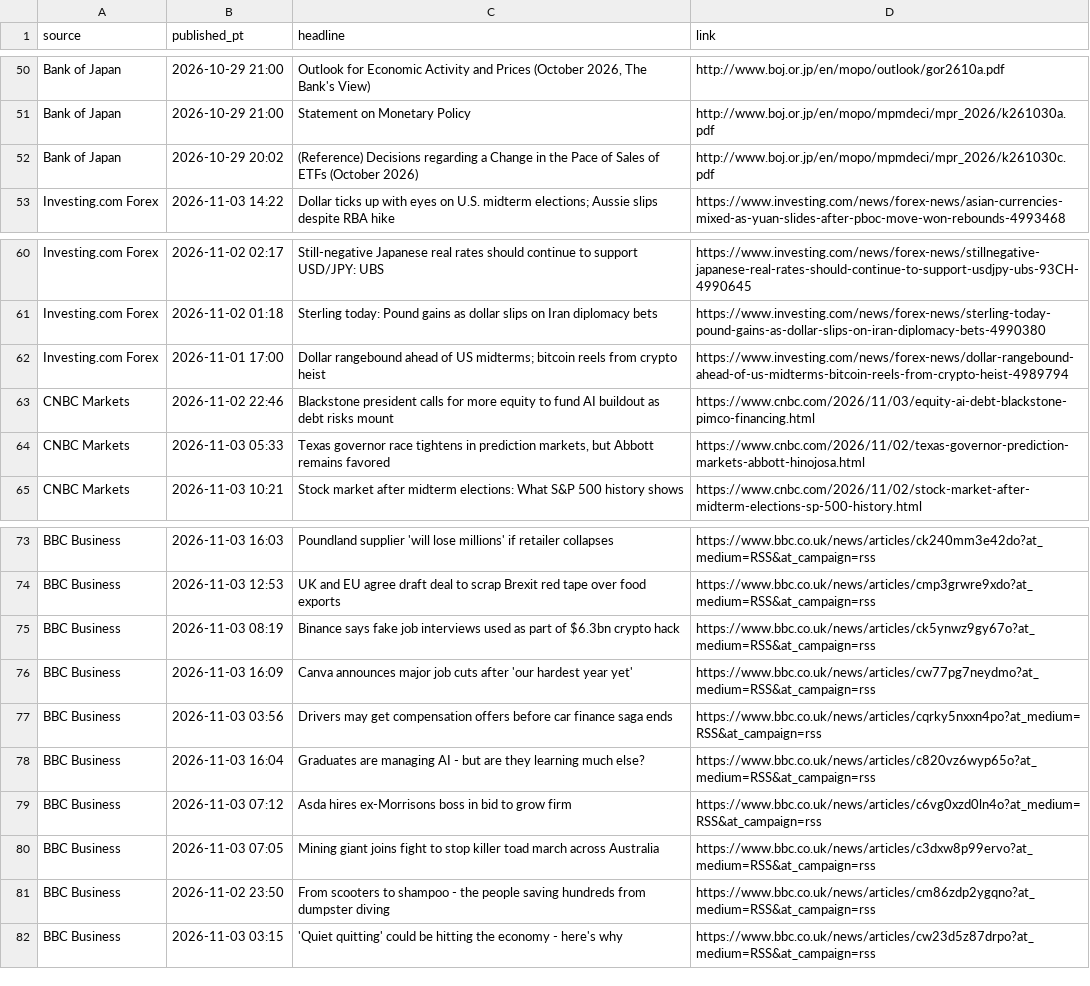
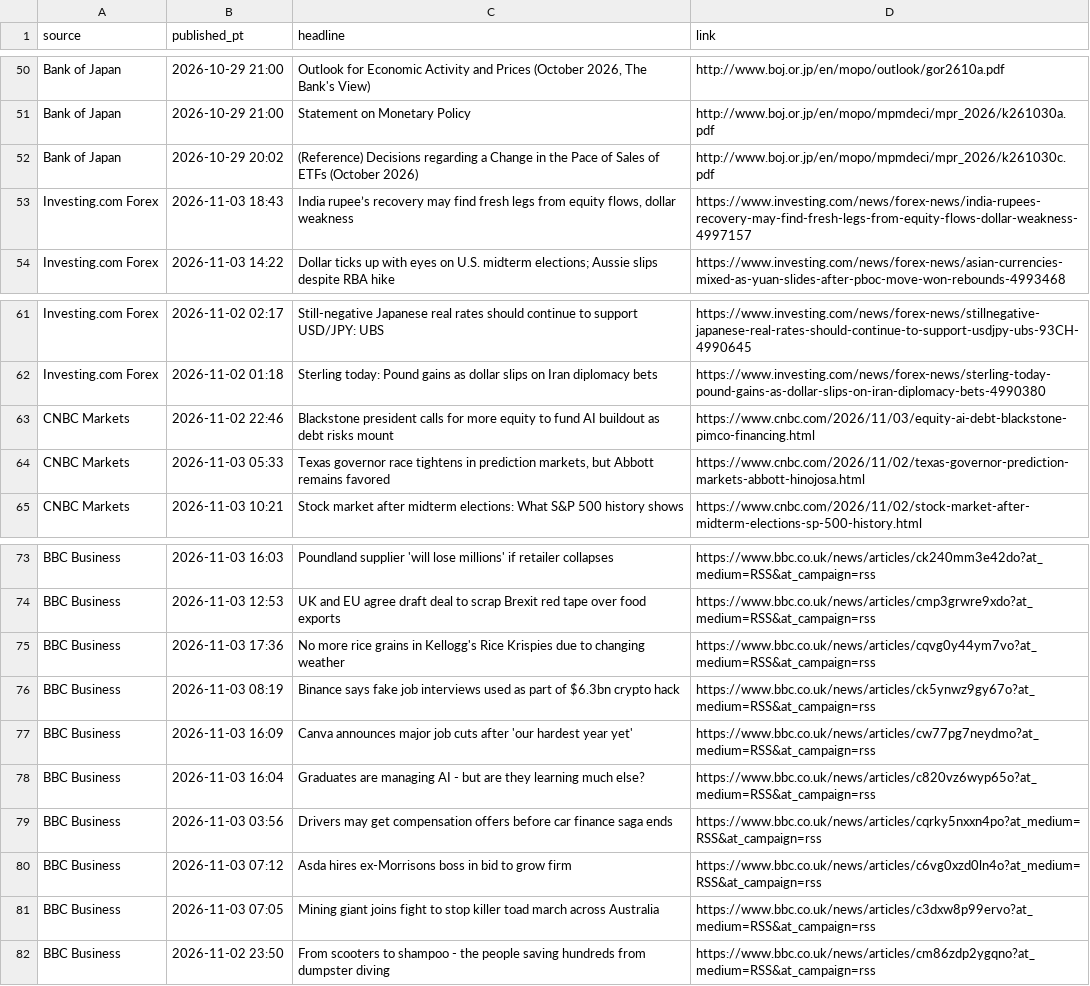
Before and after one commit to PatelNicknp/nicks-edge-dashboard, a CSV file: cache/news.csv, drawn as a sheet; only a part is shown, gaps mark what is left out.

```diff
--- a/cache/news.csv
+++ b/cache/news.csv
@@ -52,2 +52,3 @@ Bank of Japan,2026-10-29 21:00,Statement on Monetary Policy,http://www.boj.or.jp
 Bank of Japan,2026-10-29 20:02,(Reference) Decisions regarding a Change in the Pace of Sales of ETFs (October 2026),http://www.boj.or.jp/en/mopo/mpmdeci/mpr_2026/k261030c.pdf
+Investing.com Forex,2026-11-03 18:43,"India rupee’s recovery may find fresh legs from equity flows, dollar weakness",https://www.investing.com/news/forex-news/india-rupees-recovery-may-find-fresh-legs-from-equity-flows-dollar-weakness-4997157
 Investing.com Forex,2026-11-03 14:22,Dollar ticks up with eyes on U.S. midterm elections; Aussie slips despite RBA hike,https://www.investing.com/news/forex-news/asian-currencies-mixed-as-yuan-slides-after-pboc-move-won-rebounds-4993468
@@ -61,3 +62,2 @@ Investing.com Forex,2026-11-02 02:17,Still-negative Japanese real rates should c
 Investing.com Forex,2026-11-02 01:18,Sterling today: Pound gains as dollar slips on Iran diplomacy bets,https://www.investing.com/news/forex-news/sterling-today-pound-gains-as-dollar-slips-on-iran-diplomacy-bets-4990380
-Investing.com Forex,2026-11-01 17:00,Dollar rangebound ahead of US midterms; bitcoin reels from crypto heist,https://www.investing.com/news/forex-news/dollar-rangebound-ahead-of-us-midterms-bitcoin-reels-from-crypto-heist-4989794
 CNBC Markets,2026-11-02 22:46,Blackstone president calls for more equity to fund AI buildout as debt risks mount,https://www.cnbc.com/2026/11/03/equity-ai-debt-blackstone-pimco-financing.html
@@ -74,6 +74,7 @@ BBC Business,2026-11-03 16:03,Poundland supplier 'will lose millions' if retaile
 BBC Business,2026-11-03 12:53,UK and EU agree draft deal to scrap Brexit red tape over food exports,https://www.bbc.co.uk/news/articles/cmp3grwre9xdo?at_medium=RSS&at_campaign=rss
+BBC Business,2026-11-03 17:36,No more rice grains in Kellogg's Rice Krispies due to changing weather,https://www.bbc.co.uk/news/articles/cqvg0y44ym7vo?at_medium=RSS&at_campaign=rss
 BBC Business,2026-11-03 08:19,Binance says fake job interviews used as part of $6.3bn crypto hack,https://www.bbc.co.uk/news/articles/ck5ynwz9gy67o?at_medium=RSS&at_campaign=rss
 BBC Business,2026-11-03 16:09,Canva announces major job cuts after 'our hardest year yet',https://www.bbc.co.uk/news/articles/cw77pg7neydmo?at_medium=RSS&at_campaign=rss
+BBC Business,2026-11-03 16:04,Graduates are managing AI - but are they learning much else?,https://www.bbc.co.uk/news/articles/c820vz6wyp65o?at_medium=RSS&at_campaign=rss
 BBC Business,2026-11-03 03:56,Drivers may get compensation offers before car finance saga ends,https://www.bbc.co.uk/news/articles/cqrky5nxxn4po?at_medium=RSS&at_campaign=rss
-BBC Business,2026-11-03 16:04,Graduates are managing AI - but are they learning much else?,https://www.bbc.co.uk/news/articles/c820vz6wyp65o?at_medium=RSS&at_campaign=rss
 BBC Business,2026-11-03 07:12,Asda hires ex-Morrisons boss in bid to grow firm,https://www.bbc.co.uk/news/articles/c6vg0xzd0ln4o?at_medium=RSS&at_campaign=rss
@@ -81,2 +82 @@ BBC Business,2026-11-03 07:05,Mining giant joins fight to stop killer toad march
 BBC Business,2026-11-02 23:50,From scooters to shampoo - the people saving hundreds from dumpster diving,https://www.bbc.co.uk/news/articles/cm86zdp2ygqno?at_medium=RSS&at_campaign=rss
-BBC Business,2026-11-03 03:15,'Quiet quitting' could be hitting the economy - here's why,https://www.bbc.co.uk/news/articles/cw23d5z87drpo?at_medium=RSS&at_campaign=rss
```
Also changed, not shown: output/ai_method_sources.csv, output/news.csv, 29 other files.
